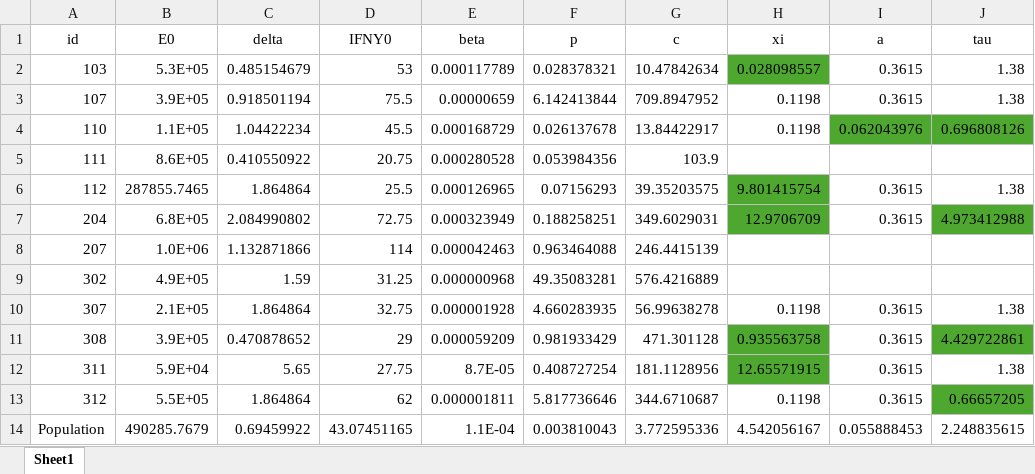
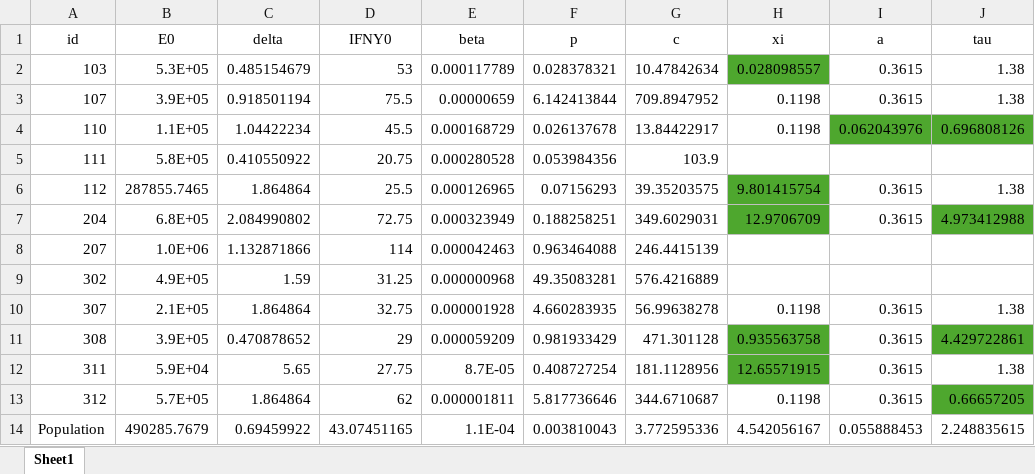
Before and after one commit to DoctorGoose/VirtualPatient, an Excel workbook: python/LCT.xlsx, sheet Sheet1, drawn as a sheet; only a part is shown; values as stored, in another font and other column widths than the file's, no borders; the diff names each change by its address in the sheet, - before the commit and + after, or states it on an @@ line.

```diff
--- a/python/LCT.xlsx (sheet Sheet1)
+++ b/python/LCT.xlsx (sheet Sheet1)
-B5 (E0): 8.6E+05
+B5 (E0): 5.8E+05
-B13 (E0): 5.5E+05
+B13 (E0): 5.7E+05
```
Also changed, not shown: Data/Rahil_2020/Table8.xlsx, Data/Rahil_2020/Table8_Healed.xlsx, 4 other files.
